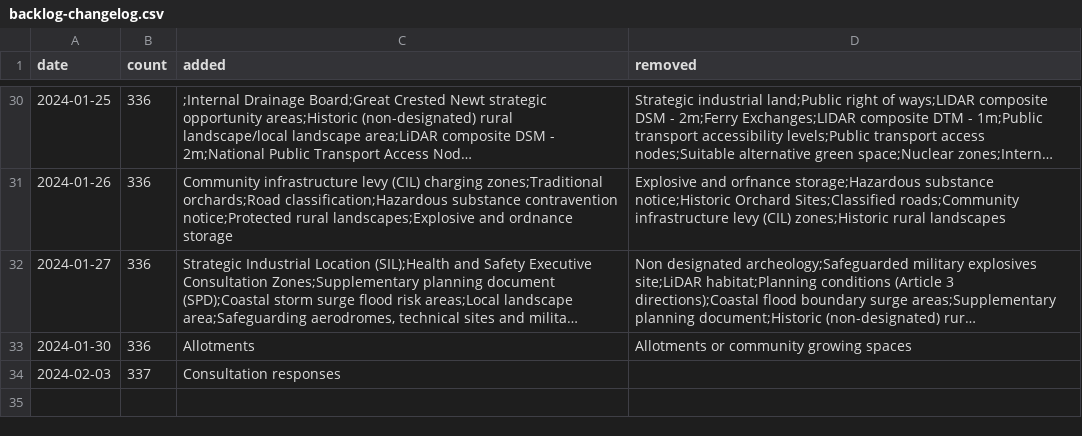
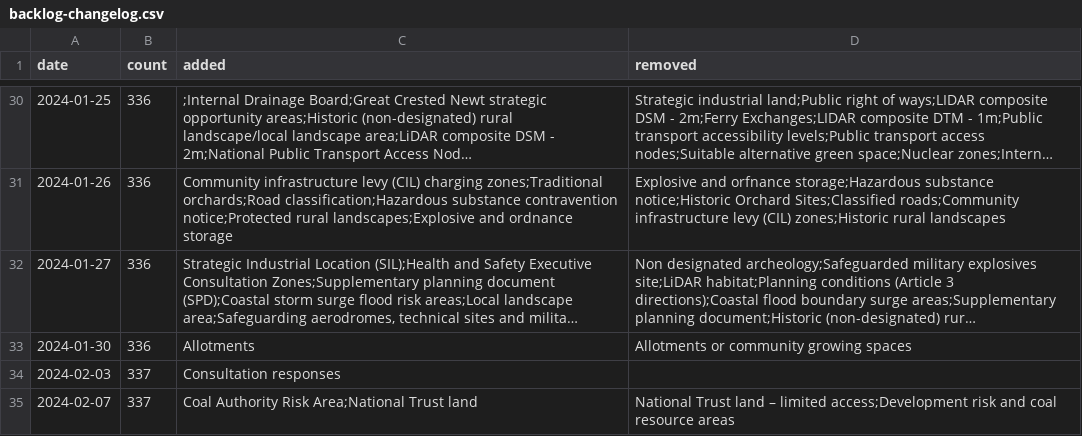
Before and after one commit to digital-land/data-standards-team, a CSV file: _data/backlog-changelog.csv, drawn as a sheet; only a part is shown, gaps mark what is left out; long unchanged cells end in …; the diff names each change by its address in the sheet, - before the commit and + after, or states it on an @@ line.

Commit message:
Fetched latest backlog data 2024-02-07

```diff
--- a/_data/backlog-changelog.csv
+++ b/_data/backlog-changelog.csv
+row 35: 2024-02-07 | 337 | Coal Authority Risk Area;National Trust land | National Trust land – limited access;Development risk and coal resource areas
```
Also changed, not shown: _data/planning-concerns-backlog.csv.
